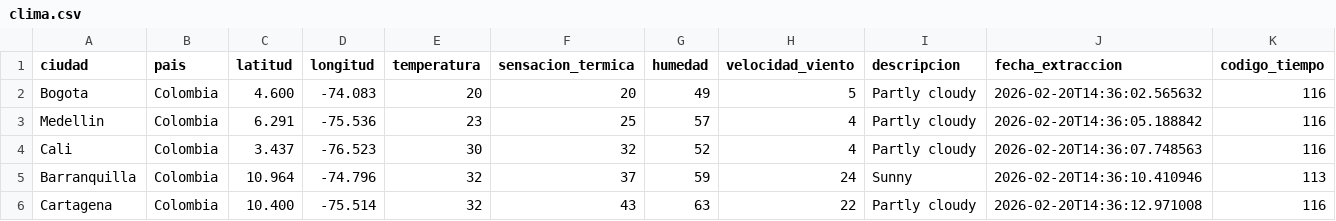
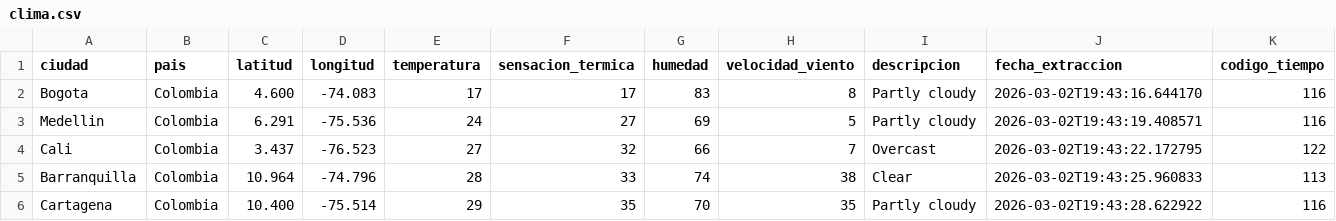
Before and after one commit to XimenaChala/Grupo8_Zambrano_chala, a CSV file: 03-Streamlit-prueba/data/clima.csv, drawn as a sheet.

```diff
--- a/03-Streamlit-prueba/data/clima.csv
+++ b/03-Streamlit-prueba/data/clima.csv
@@ -1,6 +1,6 @@
 ciudad,pais,latitud,longitud,temperatura,sensacion_termica,humedad,velocidad_viento,descripcion,fecha_extraccion,codigo_tiempo
-Bogota,Colombia,4.600,-74.083,20,20,49,5,Partly cloudy,2026-02-20T14:36:02.565632,116
-Medellin,Colombia,6.291,-75.536,23,25,57,4,Partly cloudy,2026-02-20T14:36:05.188842,116
-Cali,Colombia,3.437,-76.523,30,32,52,4,Partly cloudy,2026-02-20T14:36:07.748563,116
-Barranquilla,Colombia,10.964,-74.796,32,37,59,24,Sunny,2026-02-20T14:36:10.410946,113
-Cartagena,Colombia,10.400,-75.514,32,43,63,22,Partly cloudy,2026-02-20T14:36:12.971008,116
+Bogota,Colombia,4.600,-74.083,17,17,83,8,Partly cloudy,2026-03-02T19:43:16.644170,116
+Medellin,Colombia,6.291,-75.536,24,27,69,5,Partly cloudy,2026-03-02T19:43:19.408571,116
+Cali,Colombia,3.437,-76.523,27,32,66,7,Overcast,2026-03-02T19:43:22.172795,122
+Barranquilla,Colombia,10.964,-74.796,28,33,74,38,Clear ,2026-03-02T19:43:25.960833,113
+Cartagena,Colombia,10.400,-75.514,29,35,70,35,Partly cloudy,2026-03-02T19:43:28.622922,116
```
Also changed, not shown: 10 other files.
